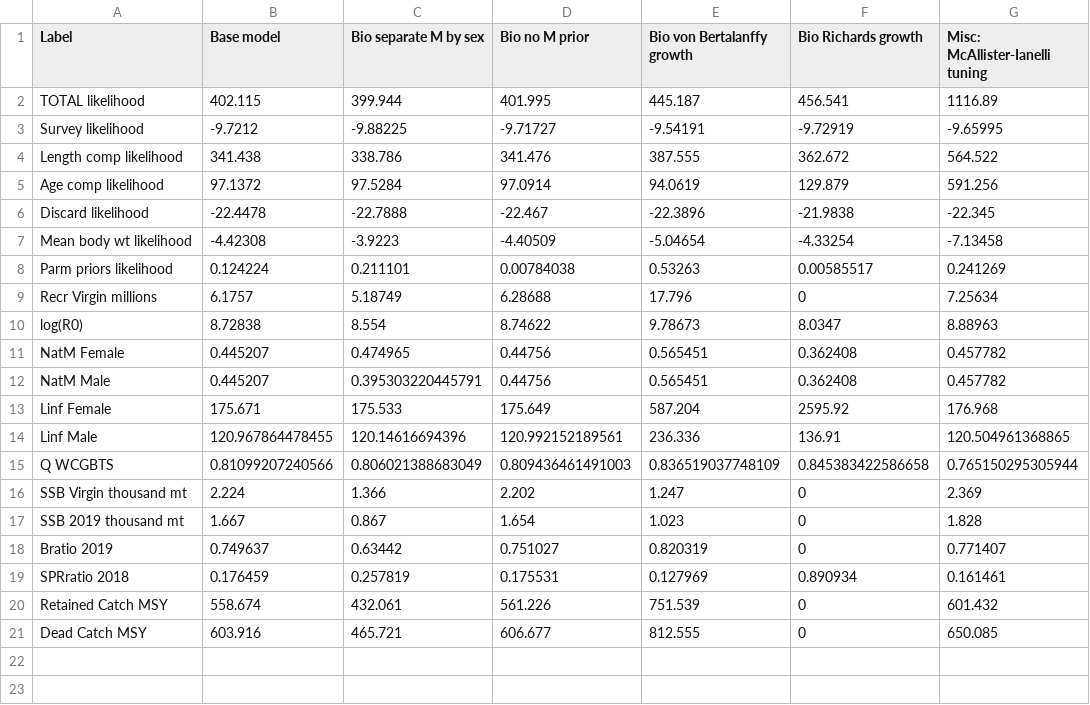
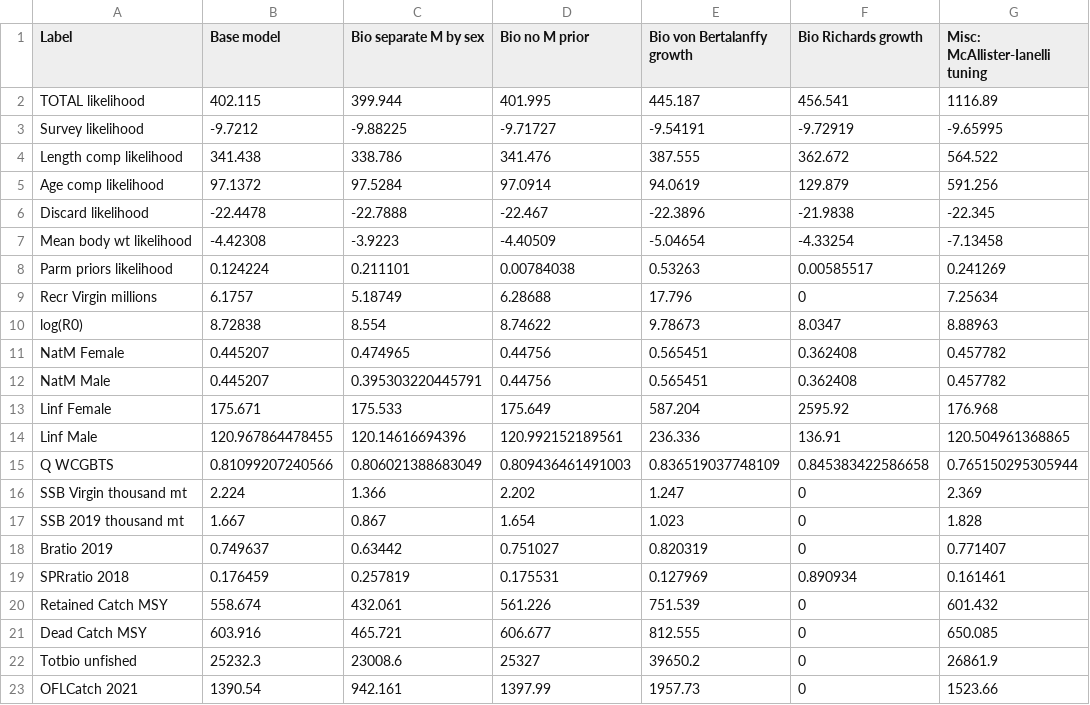
Before and after one commit to iantaylor-NOAA/BigSkate_Doc, a CSV file: txt_files/Sensitivities_bio_and_misc.csv, drawn as a sheet.

Commit message:
fix figure link, add 2 figs, add rows to CSV for Table 11

```diff
--- a/txt_files/Sensitivities_bio_and_misc.csv
+++ b/txt_files/Sensitivities_bio_and_misc.csv
@@ -21 +21,3 @@
 "Dead Catch MSY",603.916,465.721,606.677,812.555,0,650.085
+"Totbio unfished",25232.3,23008.6,25327,39650.2,0,26861.9
+"OFLCatch 2021",1390.54,942.161,1397.99,1957.73,0,1523.66
```
Also changed, not shown: 1 other file.
